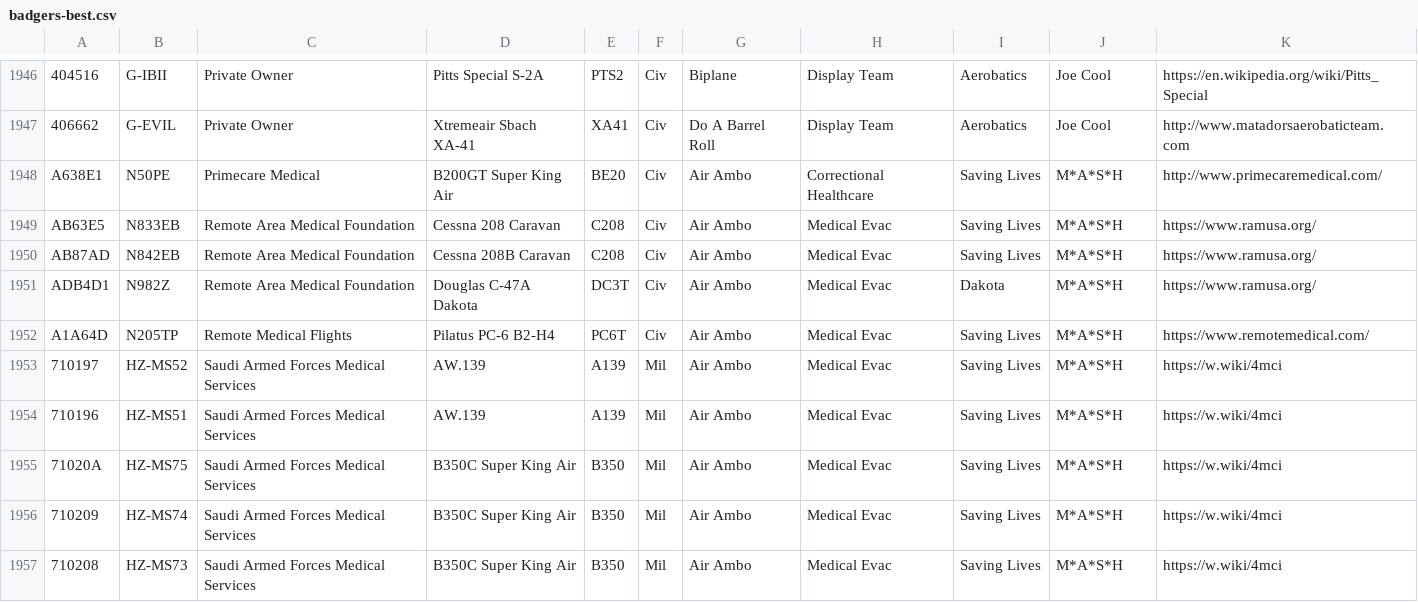
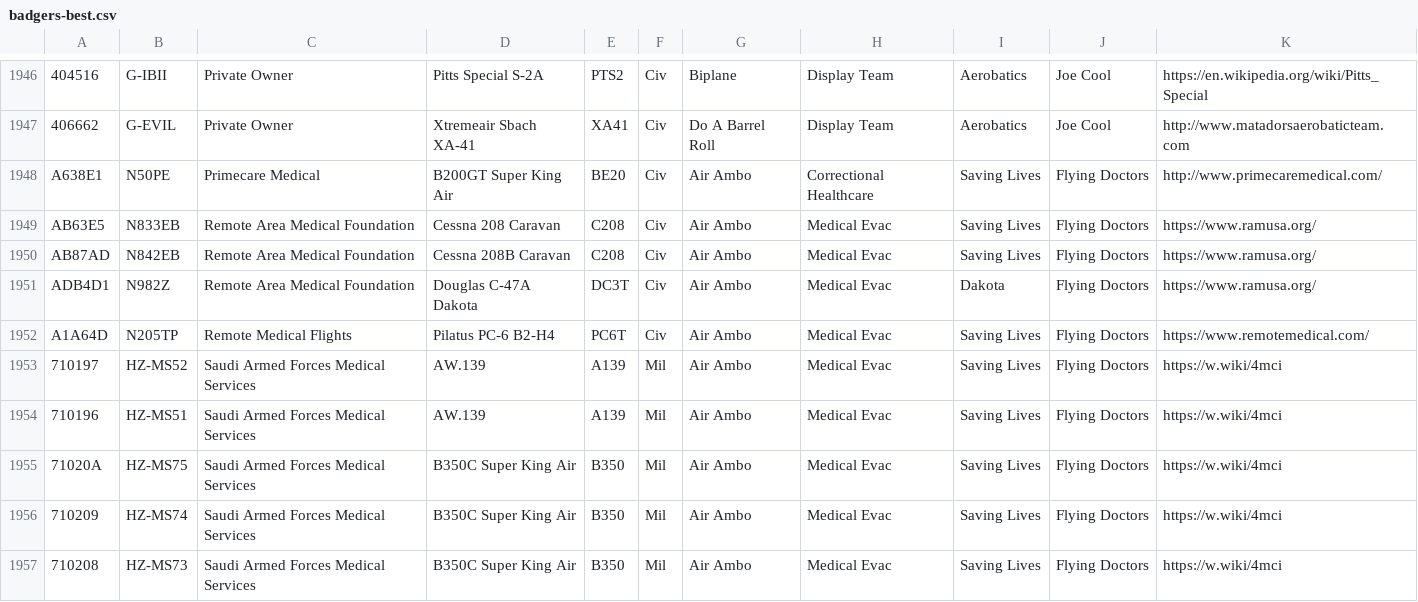
Before and after one commit to sdr-enthusiasts/plane-alert-db, a CSV file: badgers-best.csv, drawn as a sheet; only a part is shown, gaps mark what is left out; the diff covers the shown part only; the diff names each change by its address in the sheet, - before the commit and + after, or states it on an @@ line.

```diff
--- a/badgers-best.csv
+++ b/badgers-best.csv
-J1948:J1957: M*A*S*H
+J1948:J1957: Flying Doctors
```
Also changed, not shown: 12 edited cells elsewhere in this file, badgers-best-images.csv, plane-alert-civ-images.csv, 8 other files.
